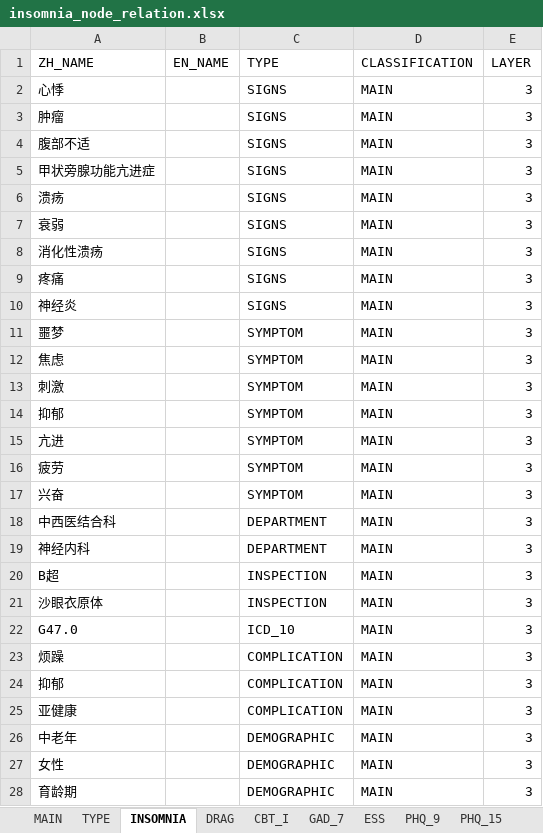
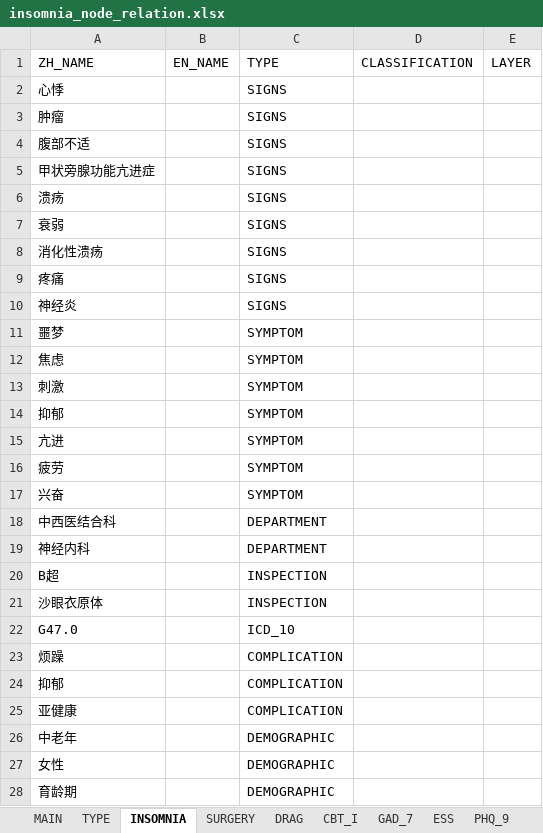
Before and after one commit to haodong2000/knowledge_graph, an Excel workbook: data/insomnia_node_relation.xlsx, sheet INSOMNIA, drawn as a sheet; only a part is shown; values as stored, in another font and other column widths than the file's, no borders; the diff covers the shown part only; the diff names each change by its address in the sheet, - before the commit and + after, or states it on an @@ line.

Commit message:
update data

```diff
--- a/data/insomnia_node_relation.xlsx (sheet INSOMNIA)
+++ b/data/insomnia_node_relation.xlsx (sheet INSOMNIA)
+sheet tab: SURGERY
-D2:D28 (CLASSIFICATION): MAIN
+D2:D28 (CLASSIFICATION): (empty)
-E2:E28 (LAYER): 3
+E2:E28 (LAYER): (empty)
```
Also changed, not shown: 9 added rows and 46 edited cells elsewhere in this sheet, 1 other file.
